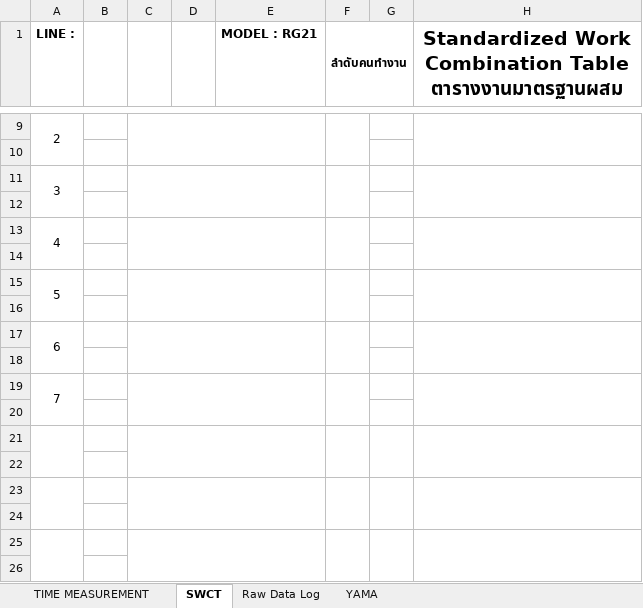
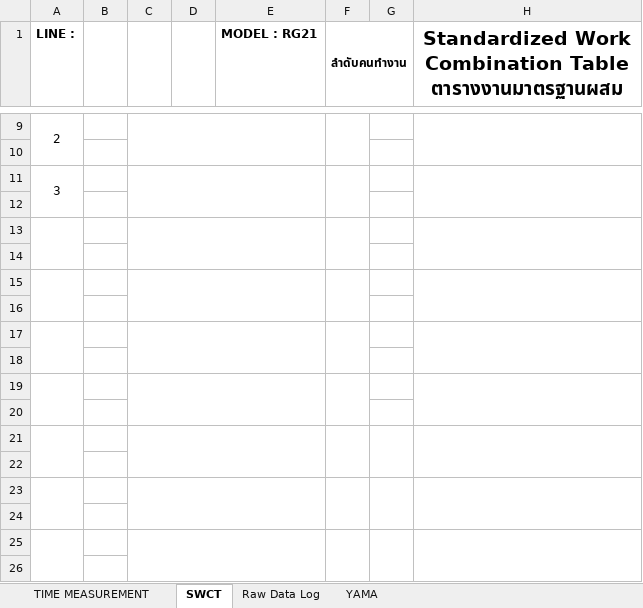
Before and after one commit to IceAkaradach/cycle-time, an Excel workbook: Time.xlsx, sheet SWCT, drawn as a sheet; only a part is shown, gaps mark what is left out; values as stored, in another font and other column widths than the file's, no borders; charts and pictures and conditional formats not drawn; the diff names each change by its address in the sheet, - before the commit and + after, or states it on an @@ line.

Commit message:
Fix cycle round sequence detection, remove 0.00 in empty cols, and clean shared formulas

```diff
--- a/Time.xlsx (sheet SWCT)
+++ b/Time.xlsx (sheet SWCT)
-A13 (LINE :): 4
+A13 (LINE :): (empty)
-A15 (LINE :): 5
+A15 (LINE :): (empty)
-A17 (LINE :): 6
+A17 (LINE :): (empty)
-A19 (LINE :): 7
+A19 (LINE :): (empty)
```
Also changed, not shown: sheet TIME MEASUREMENT, 4 other files.
